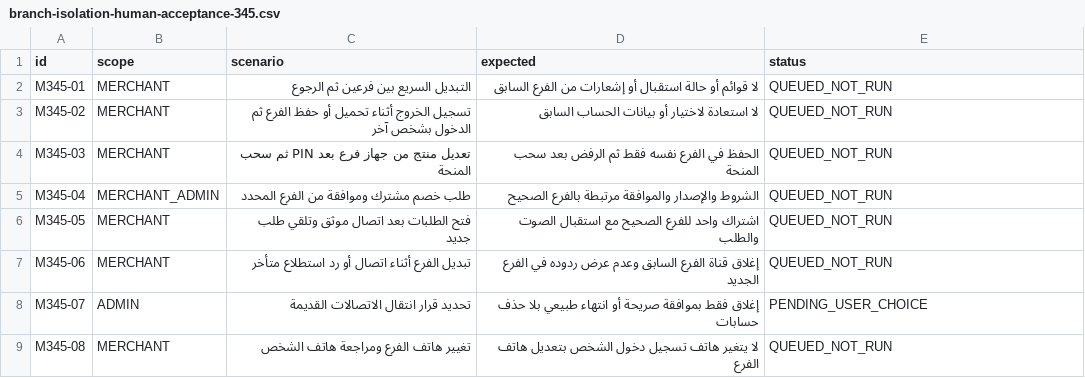
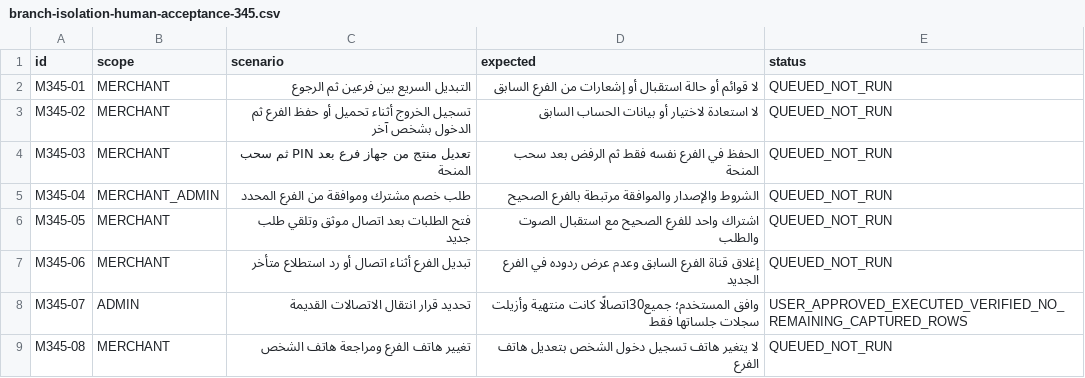
Before and after one commit to Malwersh/whizzCentralPlatform-stg, a CSV file: docs/branch-isolation-human-acceptance-345.csv, drawn as a sheet.

Commit message:
Record approved legacy session cutover completion and remaining acceptance

```diff
--- a/docs/branch-isolation-human-acceptance-345.csv
+++ b/docs/branch-isolation-human-acceptance-345.csv
@@ -7,3 +7,3 @@ M345-05,MERCHANT,فتح الطلبات بعد اتصال موثق وتلقي ط
 M345-06,MERCHANT,تبديل الفرع أثناء اتصال أو رد استطلاع متأخر,إغلاق قناة الفرع السابق وعدم عرض ردوده في الفرع الجديد,QUEUED_NOT_RUN
-M345-07,ADMIN,تحديد قرار انتقال الاتصالات القديمة,إغلاق فقط بموافقة صريحة أو انتهاء طبيعي بلا حذف حسابات,PENDING_USER_CHOICE
+M345-07,ADMIN,تحديد قرار انتقال الاتصالات القديمة,وافق المستخدم؛ جميع30اتصالًا كانت منتهية وأزيلت سجلات جلساتها فقط,USER_APPROVED_EXECUTED_VERIFIED_NO_REMAINING_CAPTURED_ROWS
 M345-08,MERCHANT,تغيير هاتف الفرع ومراجعة هاتف الشخص,لا يتغير هاتف تسجيل دخول الشخص بتعديل هاتف الفرع,QUEUED_NOT_RUN
```
Also changed, not shown: docs/main-plan-all-apps-priority-review-2026-10-24.csv, 2 other files.
